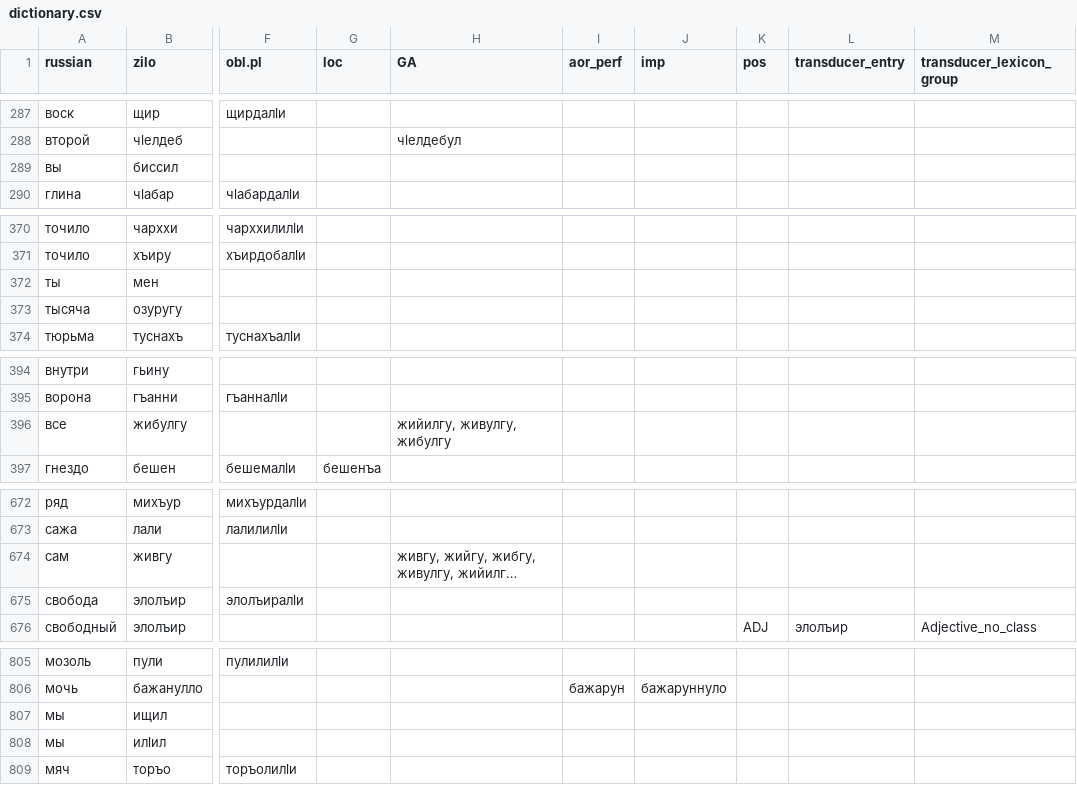
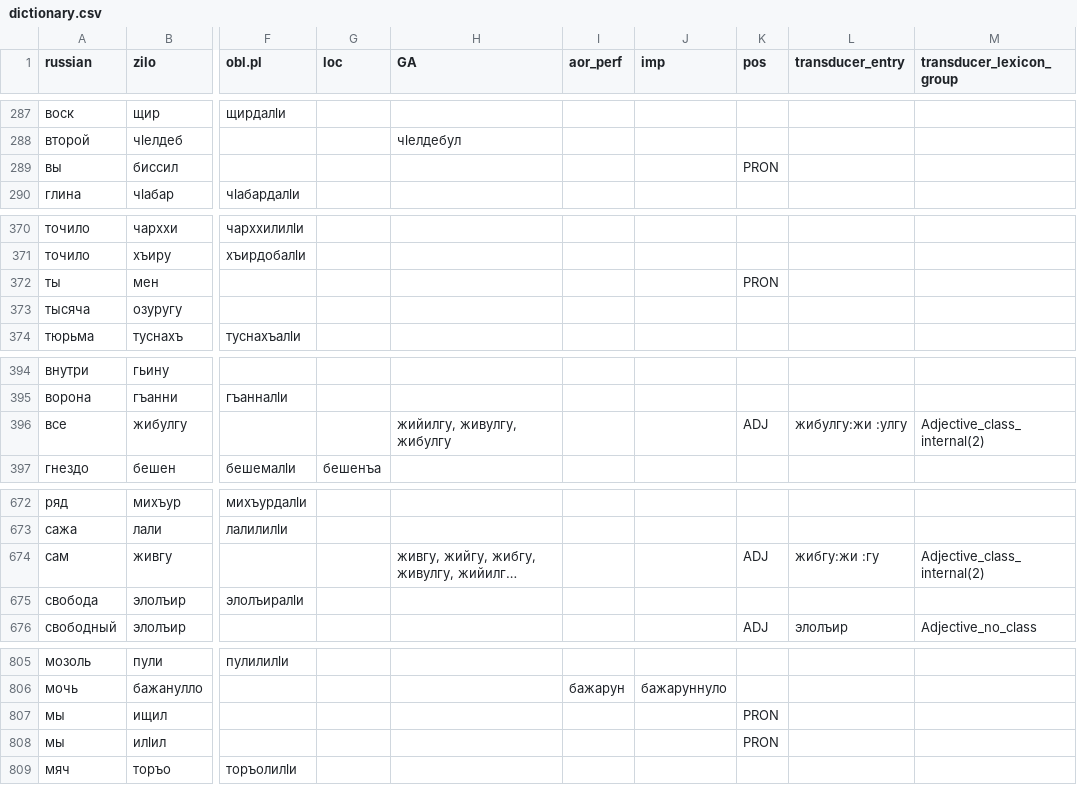
Before and after one commit to agricolamz/zilo_transducer, a CSV file: data/dictionary.csv, drawn as a sheet; only a part is shown, gaps mark what is left out; long unchanged cells end in …; the diff covers the shown part only; the diff names each change by its address in the sheet, - before the commit and + after, or states it on an @@ line.

```diff
--- a/data/dictionary.csv
+++ b/data/dictionary.csv
-K289 (pos): (empty)
+K289 (pos): PRON
-K372 (pos): (empty)
+K372 (pos): PRON
-K396 (pos): (empty)
+K396 (pos): ADJ
-L396 (transducer_entry): (empty)
+L396 (transducer_entry): жибулгу:жи :улгу
-M396 (transducer_lexicon_group): (empty)
+M396 (transducer_lexicon_group): Adjective_class_internal(2)
-K674 (pos): (empty)
+K674 (pos): ADJ
-L674 (transducer_entry): (empty)
+L674 (transducer_entry): жибгу:жи :гу
-M674 (transducer_lexicon_group): (empty)
+M674 (transducer_lexicon_group): Adjective_class_internal(2)
-K807:K808 (pos): (empty)
+K807:K808 (pos): PRON
```
Also changed, not shown: 3 edited cells elsewhere in this file, 4 other files.
